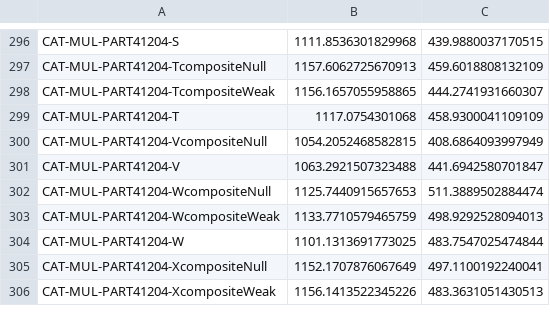
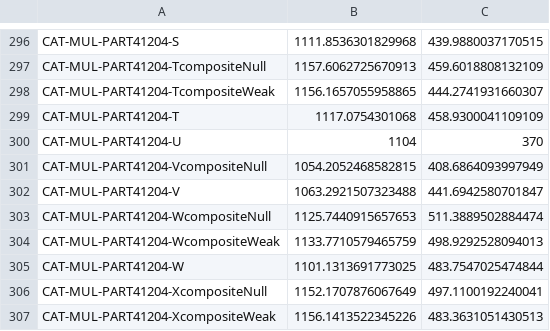
Before and after one commit to MRCIEU/PHESANT, a CSV file: PHESANT-viz/node-positions.csv, drawn as a sheet; only a part is shown, gaps mark what is left out.

Commit message:
PHESANT-viz changes

```diff
--- a/PHESANT-viz/node-positions.csv
+++ b/PHESANT-viz/node-positions.csv
@@ -299,2 +299,3 @@ CAT-MUL-PART41204-TcompositeWeak,1156.1657055958865,444.2741931660307
 CAT-MUL-PART41204-T,1117.0754301068,458.9300041109109
+CAT-MUL-PART41204-U,1104,370
 CAT-MUL-PART41204-VcompositeNull,1054.2052468582815,408.6864093997949
```
Also changed, not shown: 1 other file.
